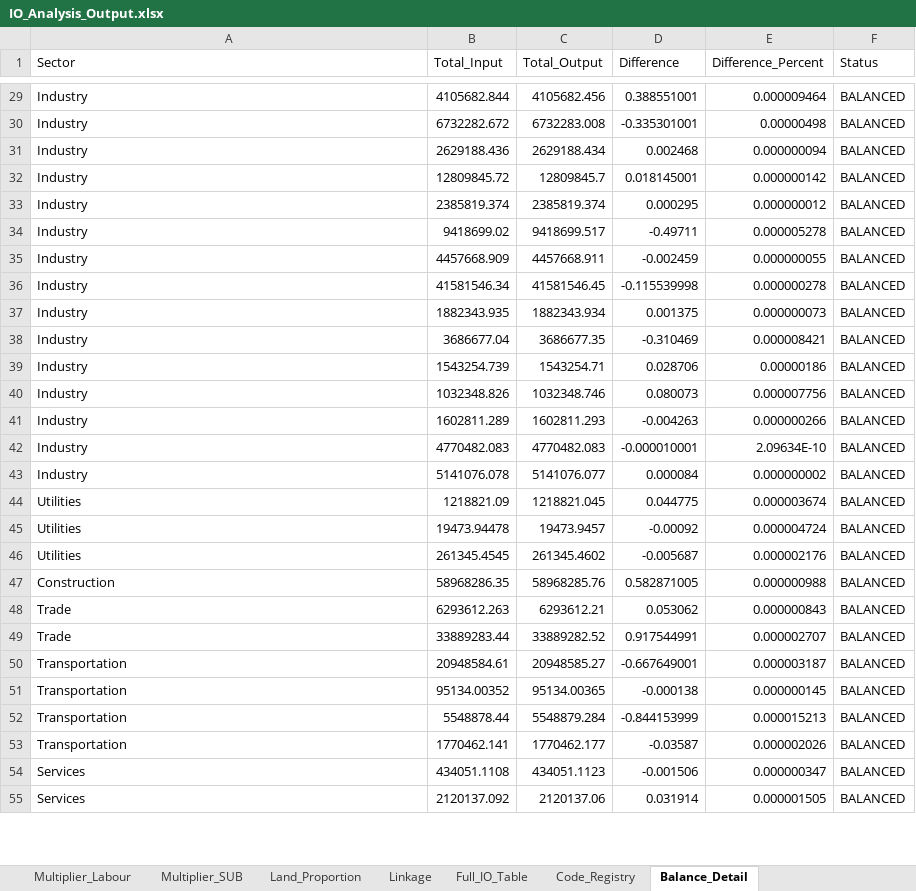
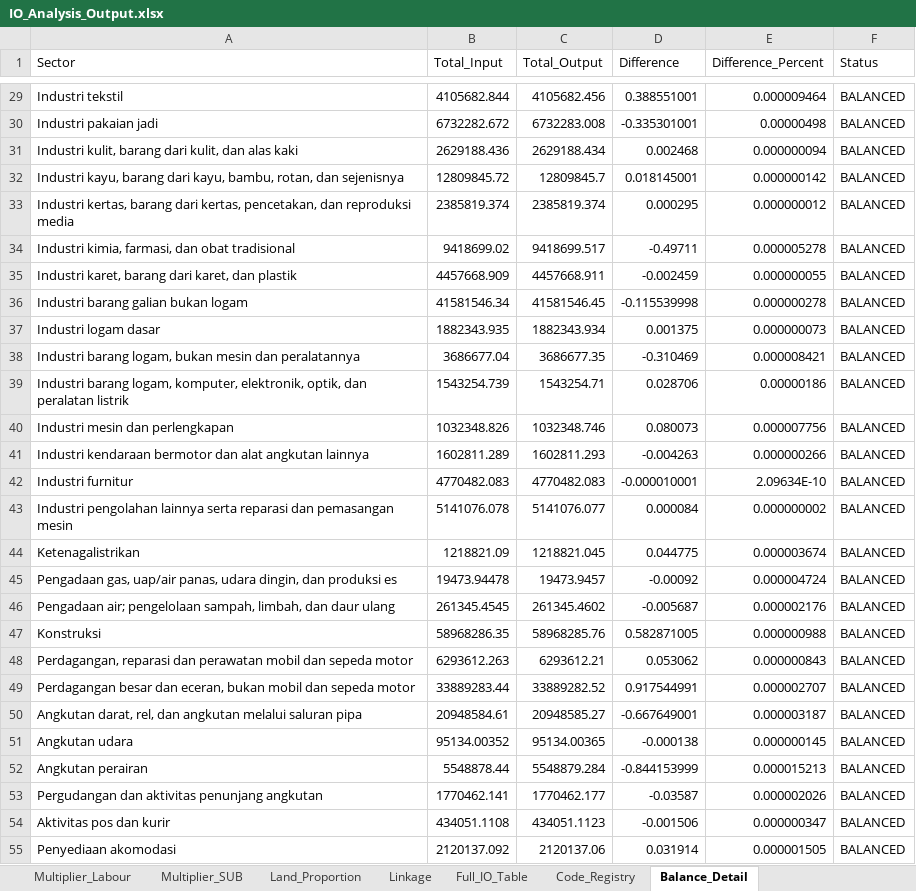
Before and after one commit to icraf-indonesia/TARegEco, an Excel workbook: inst/extdata/output/IO_Analysis_Output.xlsx, sheet Balance_Detail, drawn as a sheet; only a part is shown, gaps mark what is left out; values as stored, in another font and other column widths than the file's, no borders; the diff covers the shown part only; the diff names each change by its address in the sheet, - before the commit and + after, or states it on an @@ line.

```diff
--- a/inst/extdata/output/IO_Analysis_Output.xlsx (sheet Balance_Detail)
+++ b/inst/extdata/output/IO_Analysis_Output.xlsx (sheet Balance_Detail)
-A29 (Sector): Industry
+A29 (Sector): Industri tekstil
-A30 (Sector): Industry
+A30 (Sector): Industri pakaian jadi
-A31 (Sector): Industry
+A31 (Sector): Industri kulit, barang dari kulit, dan alas kaki
-A32 (Sector): Industry
+A32 (Sector): Industri kayu, barang dari kayu, bambu, rotan, dan sejenisnya
-A33 (Sector): Industry
+A33 (Sector): Industri kertas, barang dari kertas, pencetakan, dan reproduksi media
-A34 (Sector): Industry
+A34 (Sector): Industri kimia, farmasi, dan obat tradisional
-A35 (Sector): Industry
+A35 (Sector): Industri karet, barang dari karet, dan plastik
-A36 (Sector): Industry
+A36 (Sector): Industri barang galian bukan logam
-A37 (Sector): Industry
+A37 (Sector): Industri logam dasar
-A38 (Sector): Industry
+A38 (Sector): Industri barang logam, bukan mesin dan peralatannya
-A39 (Sector): Industry
+A39 (Sector): Industri barang logam, komputer, elektronik, optik, dan peralatan listrik
-A40 (Sector): Industry
+A40 (Sector): Industri mesin dan perlengkapan
-A41 (Sector): Industry
+A41 (Sector): Industri kendaraan bermotor dan alat angkutan lainnya
-A42 (Sector): Industry
+A42 (Sector): Industri furnitur
-A43 (Sector): Industry
+A43 (Sector): Industri pengolahan lainnya serta reparasi dan pemasangan mesin
-A44 (Sector): Utilities
+A44 (Sector): Ketenagalistrikan
-A45 (Sector): Utilities
+A45 (Sector): Pengadaan gas, uap/air panas, udara dingin, dan produksi es
-A46 (Sector): Utilities
+A46 (Sector): Pengadaan air; pengelolaan sampah, limbah, dan daur ulang
-A47 (Sector): Construction
+A47 (Sector): Konstruksi
-A48 (Sector): Trade
+A48 (Sector): Perdagangan, reparasi dan perawatan mobil dan sepeda motor
-A49 (Sector): Trade
+A49 (Sector): Perdagangan besar dan eceran, bukan mobil dan sepeda motor
-A50 (Sector): Transportation
+A50 (Sector): Angkutan darat, rel, dan angkutan melalui saluran pipa
-A51 (Sector): Transportation
+A51 (Sector): Angkutan udara
-A52 (Sector): Transportation
+A52 (Sector): Angkutan perairan
-A53 (Sector): Transportation
+A53 (Sector): Pergudangan dan aktivitas penunjang angkutan
-A54 (Sector): Services
+A54 (Sector): Aktivitas pos dan kurir
-A55 (Sector): Services
+A55 (Sector): Penyediaan akomodasi
```
Also changed, not shown: 39 edited cells elsewhere in this sheet, sheet Linkage, sheet Multiplier_Output, sheet Multiplier_Income, sheet Multiplier_SUB, sheet Multiplier_Labour, sheet GDP.
